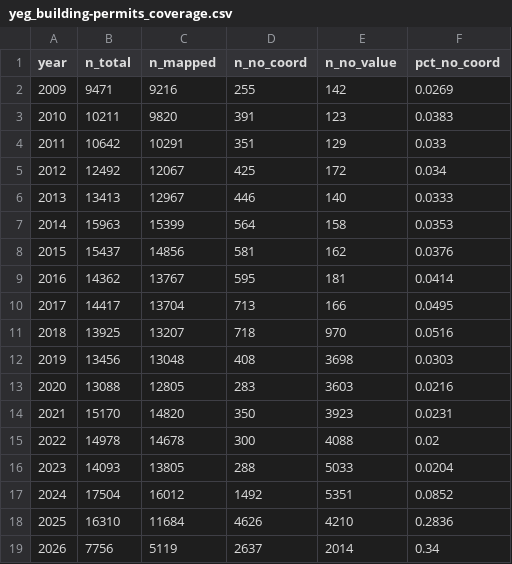
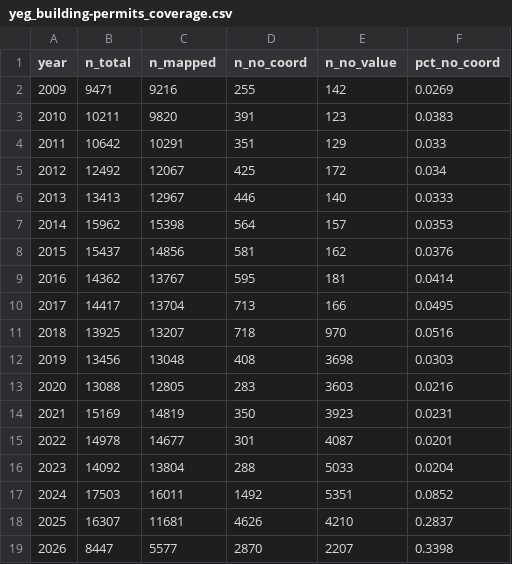
Before and after one commit to kaustubhchati/aref-real-estate-edmonton, a CSV file: website/public/data/building-permits/yeg_building-permits_coverage.csv, drawn as a sheet.

```diff
--- a/website/public/data/building-permits/yeg_building-permits_coverage.csv
+++ b/website/public/data/building-permits/yeg_building-permits_coverage.csv
@@ -6,3 +6,3 @@ year,n_total,n_mapped,n_no_coord,n_no_value,pct_no_coord
 2013,13413,12967,446,140,0.0333
-2014,15963,15399,564,158,0.0353
+2014,15962,15398,564,157,0.0353
 2015,15437,14856,581,162,0.0376
@@ -13,7 +13,7 @@ year,n_total,n_mapped,n_no_coord,n_no_value,pct_no_coord
 2020,13088,12805,283,3603,0.0216
-2021,15170,14820,350,3923,0.0231
-2022,14978,14678,300,4088,0.02
-2023,14093,13805,288,5033,0.0204
-2024,17504,16012,1492,5351,0.0852
-2025,16310,11684,4626,4210,0.2836
-2026,7756,5119,2637,2014,0.34
+2021,15169,14819,350,3923,0.0231
+2022,14978,14677,301,4087,0.0201
+2023,14092,13804,288,5033,0.0204
+2024,17503,16011,1492,5351,0.0852
+2025,16307,11681,4626,4210,0.2837
+2026,8447,5577,2870,2207,0.3398
```
Also changed, not shown: website/public/downloads/yeg_building-permits_category_counts.csv, 36 other files.
